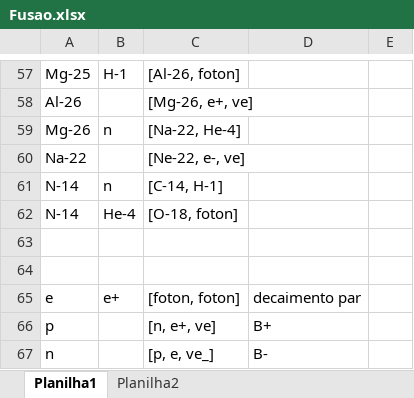
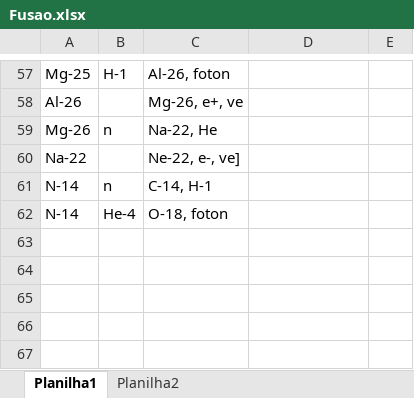
Before and after one commit to mistercapote/supernova_game, an Excel workbook: data/csv/Fusao.xlsx, sheet Planilha1, drawn as a sheet; only a part is shown, gaps mark what is left out; values as stored, in another font and other column widths than the file's, no borders; removed rows and columns are numbered as before the commit, all else as after; the diff covers the shown part only; the diff names each change by its address in the sheet, - before the commit and + after, or states it on an @@ line.

```diff
--- a/data/csv/Fusao.xlsx (sheet Planilha1)
+++ b/data/csv/Fusao.xlsx (sheet Planilha1)
-C57: [Al-26, foton]
+C57: Al-26, foton
-C58: [Mg-26, e+, ve]
+C58: Mg-26, e+, ve
-C59: [Na-22, He-4]
+C59: Na-22, He
-C60: [Ne-22, e-, ve]
+C60: Ne-22, e-, ve]
-C61: [C-14, H-1]
+C61: C-14, H-1
-C62: [O-18, foton]
+C62: O-18, foton
-row 63: (empty)
-row 64: (empty)
-row 65: e | e+ | [foton, foton] | decaimento par
-row 66: p |  | [n, e+, ve] | B+
-row 67: n |  | [p, e, ve_] | B-
```
Also changed, not shown: 1 added row, 1 removed row and 58 edited cells elsewhere in this sheet, 9 other files.
